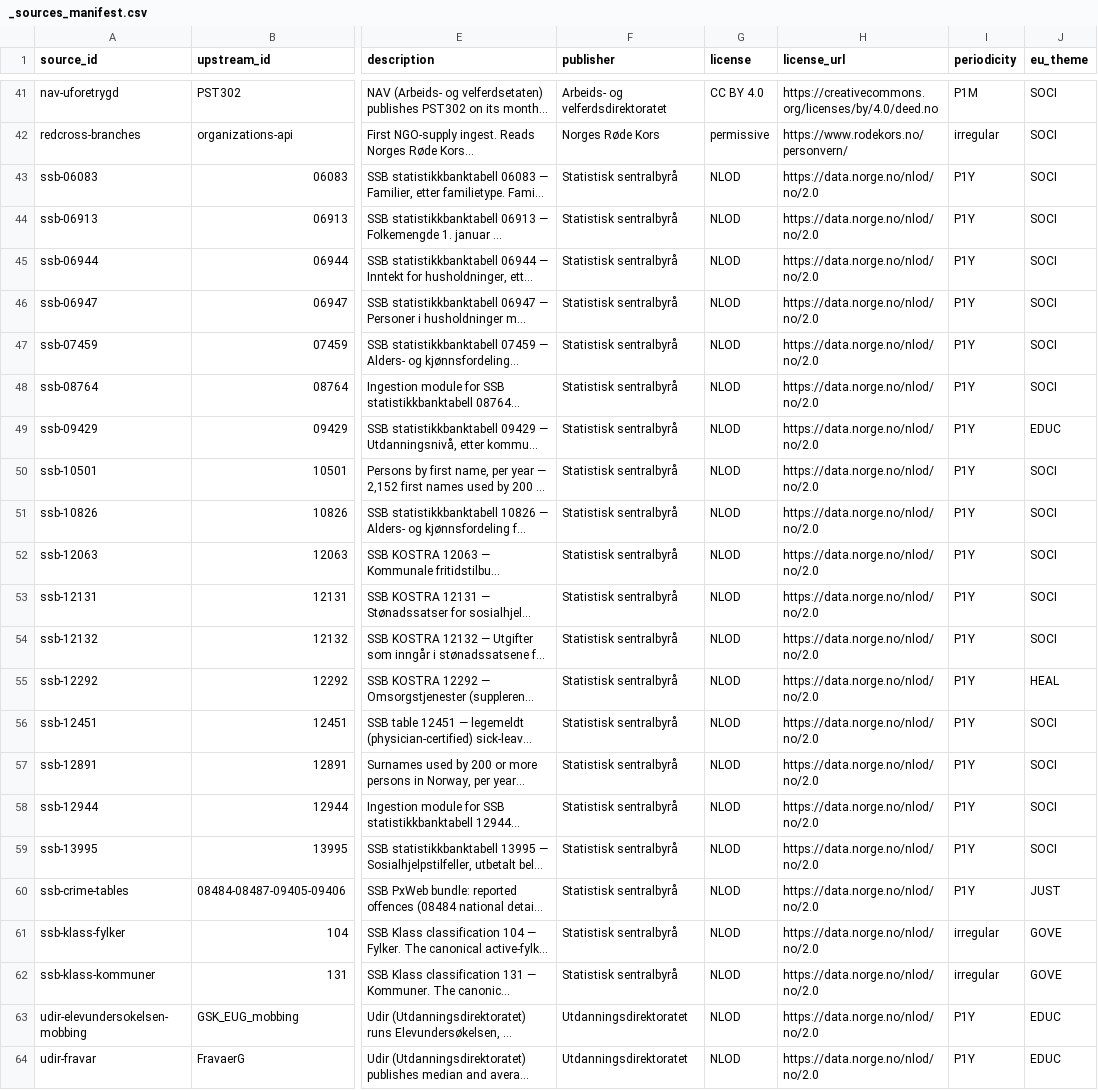
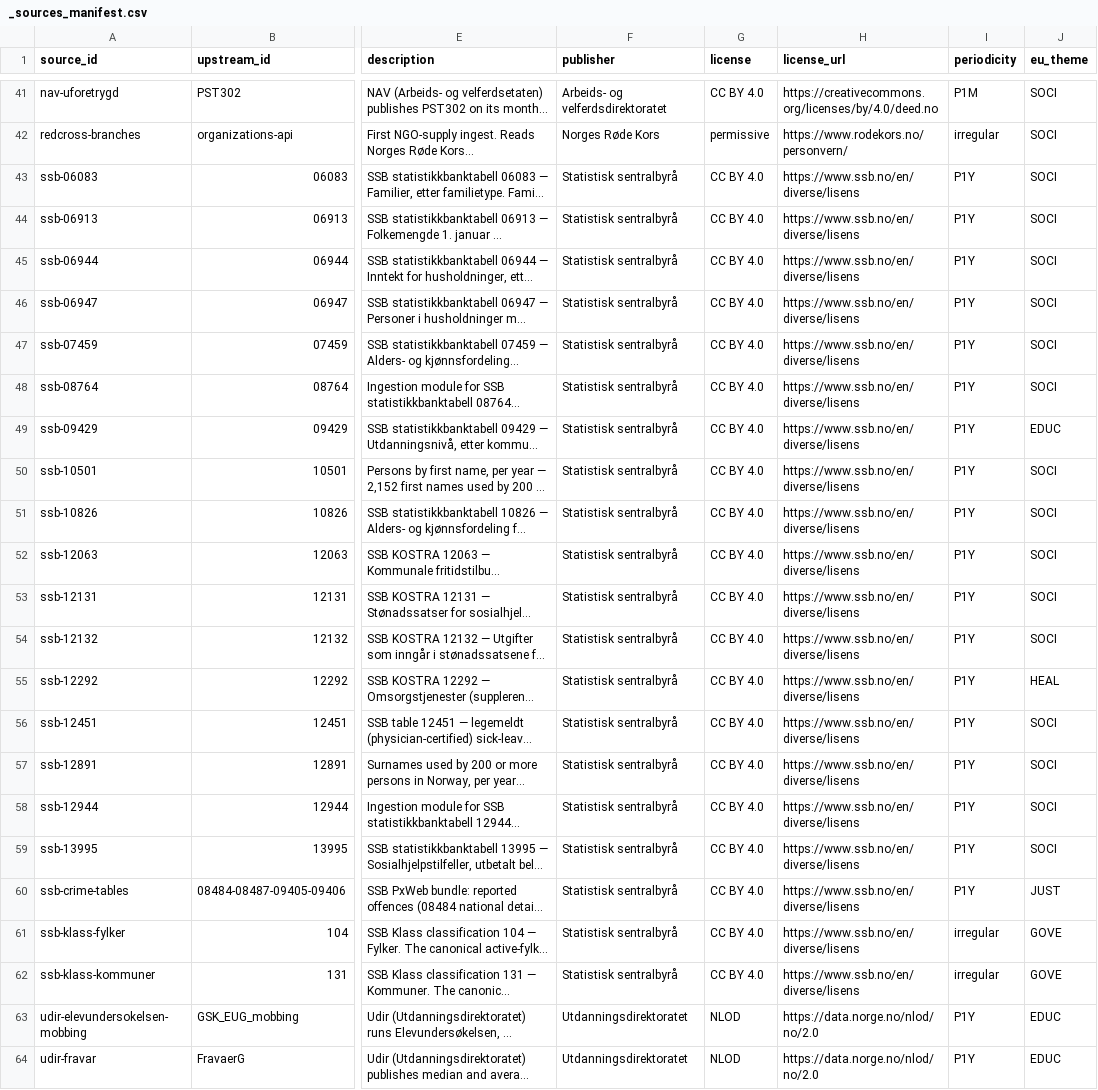
Before and after one commit to terchris/atlas, a CSV file: atlas-data/dbt/seeds/sources/_sources_manifest.csv, drawn as a sheet; only a part is shown, gaps mark what is left out; long unchanged cells end in …; the diff names each change by its address in the sheet, - before the commit and + after, or states it on an @@ line.

```diff
--- a/atlas-data/dbt/seeds/sources/_sources_manifest.csv
+++ b/atlas-data/dbt/seeds/sources/_sources_manifest.csv
-G43:G62 (license): NLOD
+G43:G62 (license): CC BY 4.0
-H43:H62 (license_url): https://data.norge.no/nlod/no/2.0
+H43:H62 (license_url): https://www.ssb.no/en/diverse/lisens
```
Also changed, not shown: 24 other files.
